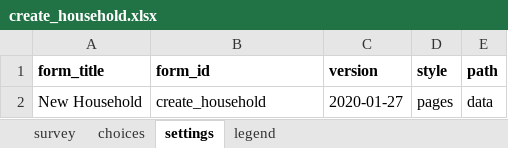
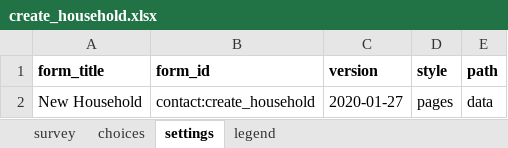
Before and after one commit to AsinineFatuity/malaria-surveillance, an Excel workbook: forms/contact/create_household.xlsx, sheet settings, drawn as a sheet; values as stored, in another font and other column widths than the file's, no borders; the diff names each change by its address in the sheet, - before the commit and + after, or states it on an @@ line.

Commit message:
first form upload

```diff
--- a/forms/contact/create_household.xlsx (sheet settings)
+++ b/forms/contact/create_household.xlsx (sheet settings)
-B2 (form_id): create_household
+B2 (form_id): contact:create_household
```
Also changed, not shown: sheet survey, sheet choices, forms/contact/create_chp_supervisor.xlsx, forms/contact/create_chp_supervisor_region.xlsx, 23 other files.
